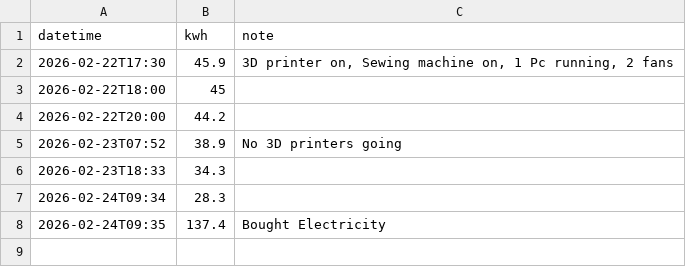
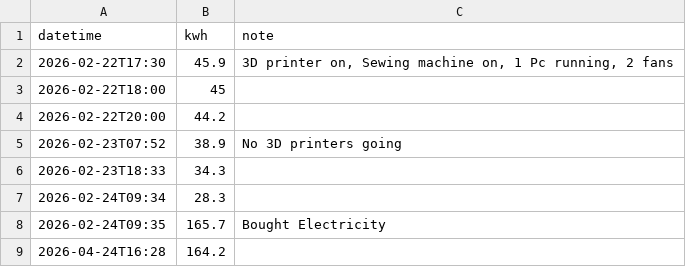
Before and after one commit to ChrisTheFish96/Electricity_Tracker, a CSV file: data.csv, drawn as a sheet.

Commit message:
Update electricity data - 2026-04-14

```diff
--- a/data.csv
+++ b/data.csv
@@ -7,2 +7,3 @@ datetime,kwh,note
 2026-02-24T09:34,28.3,
-2026-02-24T09:35,137.4,Bought Electricity
+2026-02-24T09:35,165.7,Bought Electricity
+2026-04-24T16:28,164.2,
```
